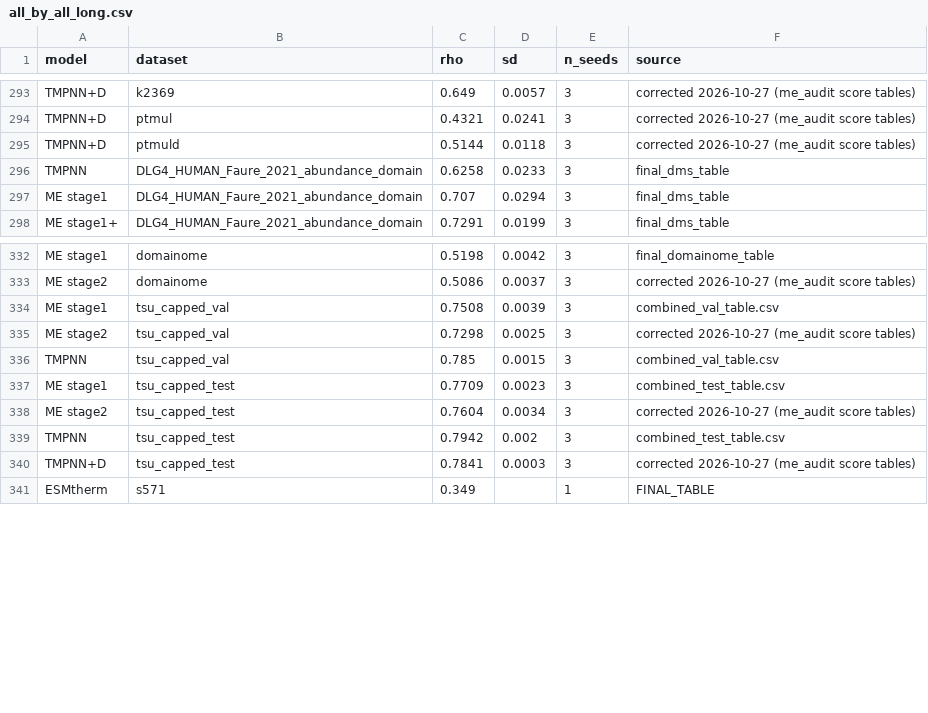
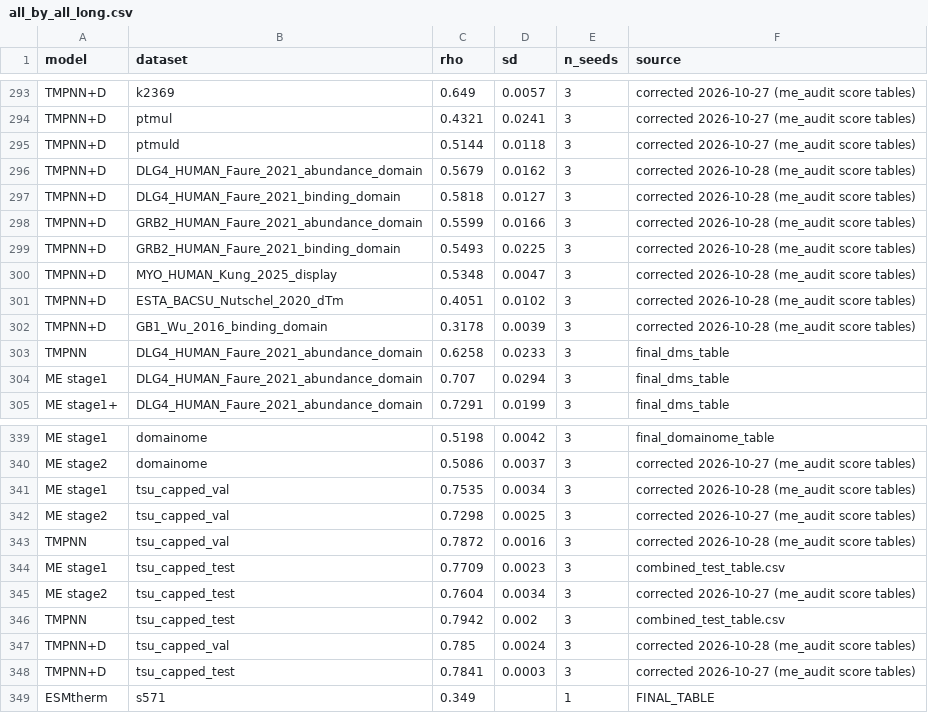
Before and after one commit to SKTeamLab/esm-msr, a CSV file: docs/benchmarks/all_by_all_long.csv, drawn as a sheet; only a part is shown, gaps mark what is left out.

```diff
--- a/docs/benchmarks/all_by_all_long.csv
+++ b/docs/benchmarks/all_by_all_long.csv
@@ -295,2 +295,9 @@ TMPNN+D,ptmul,0.4321,0.0241,3,corrected 2026-10-27 (me_audit score tables)
 TMPNN+D,ptmuld,0.5144,0.0118,3,corrected 2026-10-27 (me_audit score tables)
+TMPNN+D,DLG4_HUMAN_Faure_2021_abundance_domain,0.5679,0.0162,3,corrected 2026-10-28 (me_audit score tables)
+TMPNN+D,DLG4_HUMAN_Faure_2021_binding_domain,0.5818,0.0127,3,corrected 2026-10-28 (me_audit score tables)
+TMPNN+D,GRB2_HUMAN_Faure_2021_abundance_domain,0.5599,0.0166,3,corrected 2026-10-28 (me_audit score tables)
+TMPNN+D,GRB2_HUMAN_Faure_2021_binding_domain,0.5493,0.0225,3,corrected 2026-10-28 (me_audit score tables)
+TMPNN+D,MYO_HUMAN_Kung_2025_display,0.5348,0.0047,3,corrected 2026-10-28 (me_audit score tables)
+TMPNN+D,ESTA_BACSU_Nutschel_2020_dTm,0.4051,0.0102,3,corrected 2026-10-28 (me_audit score tables)
+TMPNN+D,GB1_Wu_2016_binding_domain,0.3178,0.0039,3,corrected 2026-10-28 (me_audit score tables)
 TMPNN,DLG4_HUMAN_Faure_2021_abundance_domain,0.6258,0.0233,3,final_dms_table
@@ -333,5 +340,5 @@ ME stage1,domainome,0.5198,0.0042,3,final_domainome_table
 ME stage2,domainome,0.5086,0.0037,3,corrected 2026-10-27 (me_audit score tables)
-ME stage1,tsu_capped_val,0.7508,0.0039,3,combined_val_table.csv
+ME stage1,tsu_capped_val,0.7535,0.0034,3,corrected 2026-10-28 (me_audit score tables)
 ME stage2,tsu_capped_val,0.7298,0.0025,3,corrected 2026-10-27 (me_audit score tables)
-TMPNN,tsu_capped_val,0.785,0.0015,3,combined_val_table.csv
+TMPNN,tsu_capped_val,0.7872,0.0016,3,corrected 2026-10-28 (me_audit score tables)
 ME stage1,tsu_capped_test,0.7709,0.0023,3,combined_test_table.csv
@@ -339,2 +346,3 @@ ME stage2,tsu_capped_test,0.7604,0.0034,3,corrected 2026-10-27 (me_audit score t
 TMPNN,tsu_capped_test,0.7942,0.002,3,combined_test_table.csv
+TMPNN+D,tsu_capped_val,0.785,0.0024,3,corrected 2026-10-28 (me_audit score tables)
 TMPNN+D,tsu_capped_test,0.7841,0.0003,3,corrected 2026-10-27 (me_audit score tables)
```
